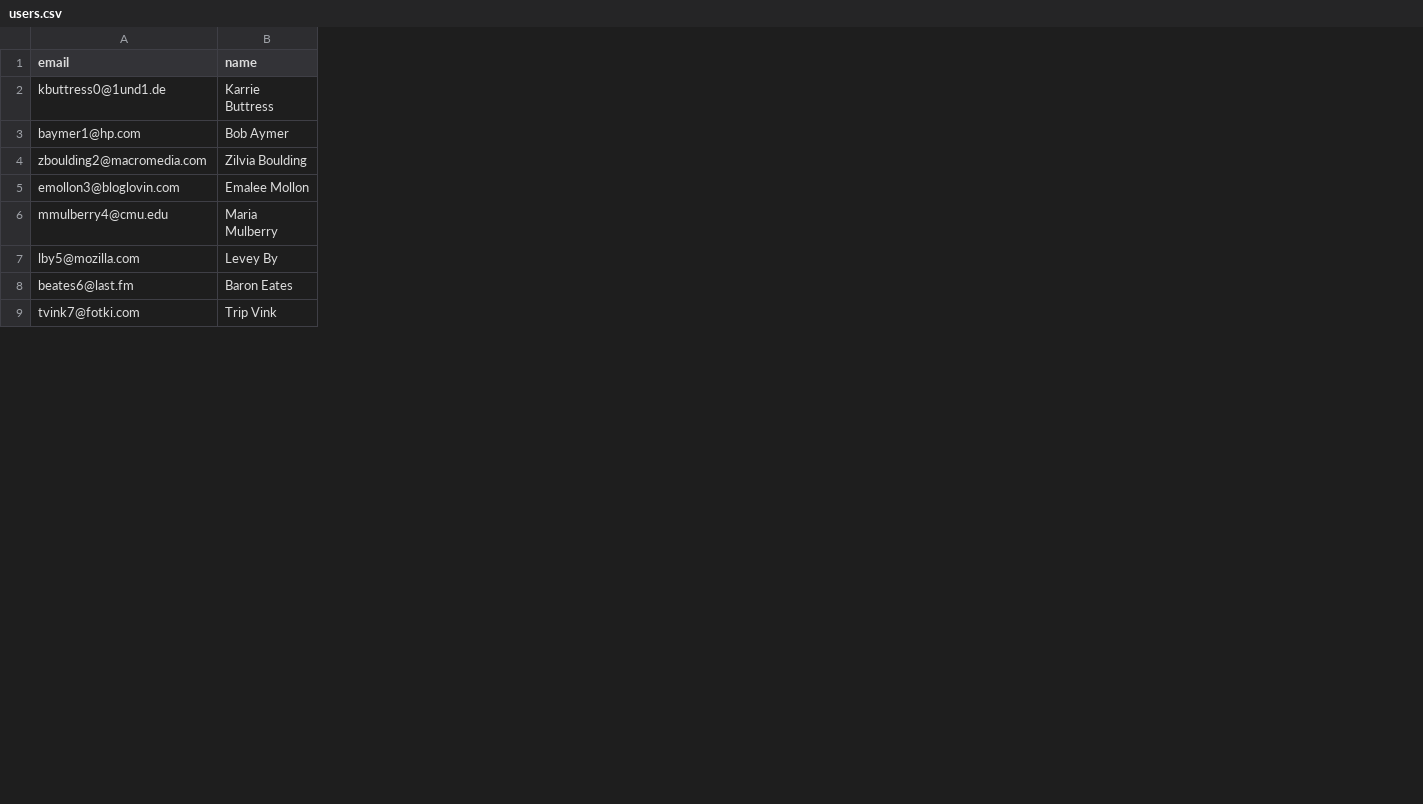
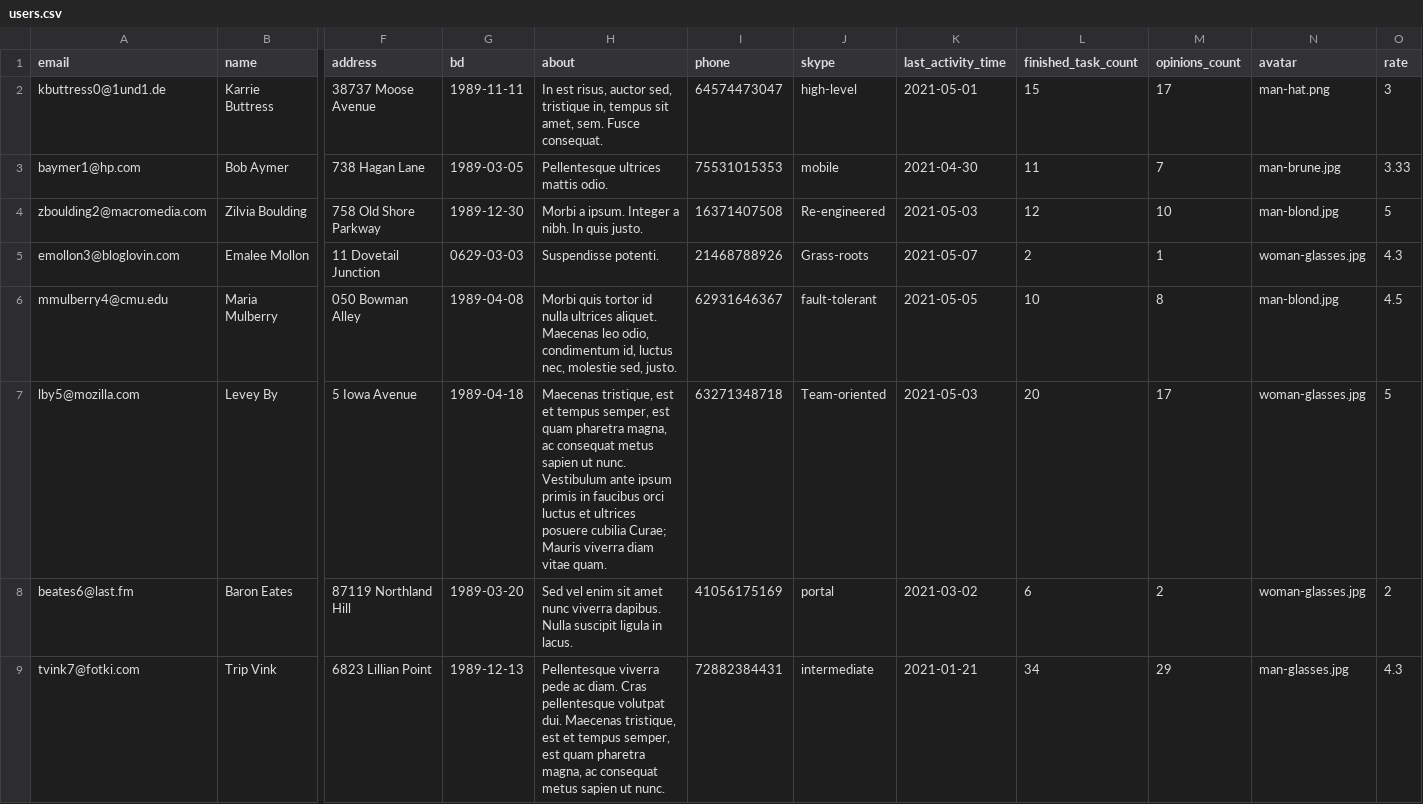
Before and after one commit to htmlacademy-yii/1005307-task-force-1, a CSV file: frontend/web/data/users.csv, drawn as a sheet; only a part is shown, gaps mark what is left out; the diff names each change by its address in the sheet, - before the commit and + after, or states it on an @@ line.

```diff
--- a/frontend/web/data/users.csv
+++ b/frontend/web/data/users.csv
+column F (address), rows 2-9: 38737 Moose Avenue | 738 Hagan Lane | 758 Old Shore Parkway | 11 Dovetail Junction | 050 Bowman Alley | 5 Iowa Avenue | 87119 Northland Hill | 6823 Lillian Point
+column G (bd), rows 2-9: 1989-11-11 | 1989-03-05 | 1989-12-30 | 0629-03-03 | 1989-04-08 | 1989-04-18 | 1989-03-20 | 1989-12-13
+column H (about), rows 2-9: In est risus, auctor sed, tristique in, tempus sit amet, sem. Fusce consequat. | Pellentesque ultrices mattis odio. | Morbi a ipsum. Integer a nibh. In quis justo. | Suspendisse potenti. | Morbi quis tortor id nulla ultrices aliquet. Maecenas leo odio, condimentum id, luctus nec, molestie sed, justo. | Maecenas tristique, est et tempus semper, est quam pharetra magna, ac consequat metus sapien ut nunc. Vestibulum ante ipsum primis in faucibus orci luctus et ultrices posuere cubilia Curae; Mauris viverra diam vitae quam. | Sed vel enim sit amet nunc viverra dapibus. Nulla suscipit ligula in lacus. | Pellentesque viverra pede ac diam. Cras pellentesque volutpat dui. Maecenas tristique, est et tempus semper, est quam pharetra magna, ac consequat metus sapien ut nunc.
+column I (phone), rows 2-9: 64574473047 | 75531015353 | 16371407508 | 21468788926 | 62931646367 | 63271348718 | 41056175169 | 72882384431
+column J (skype), rows 2-9: high-level | mobile | Re-engineered | Grass-roots | fault-tolerant | Team-oriented | portal | intermediate
+column K (last_activity_time), rows 2-9: 2021-05-01 | 2021-04-30 | 2021-05-03 | 2021-05-07 | 2021-05-05 | 2021-05-03 | 2021-03-02 | 2021-01-21
+column L (finished_task_count), rows 2-9: 15 | 11 | 12 | 2 | 10 | 20 | 6 | 34
+column M (opinions_count), rows 2-9: 17 | 7 | 10 | 1 | 8 | 17 | 2 | 29
+column N (avatar), rows 2-9: man-hat.png | man-brune.jpg | man-blond.jpg | woman-glasses.jpg | man-blond.jpg | woman-glasses.jpg | woman-glasses.jpg | man-glasses.jpg
+column O (rate), rows 2-9: 3 | 3.33 | 5 | 4.3 | 4.5 | 5 | 2 | 4.3
```
Also changed, not shown: frontend/web/data/categories.csv, 40 other files.
